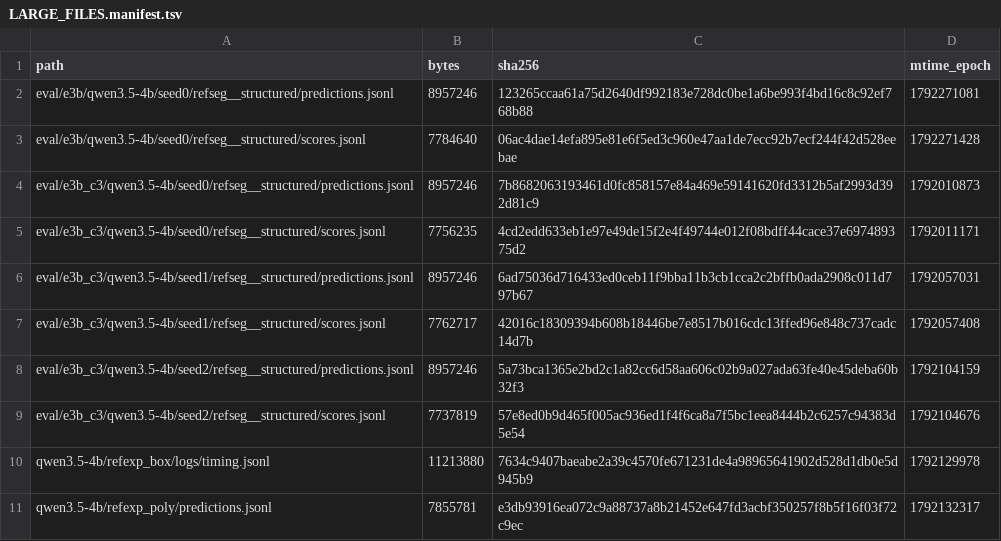
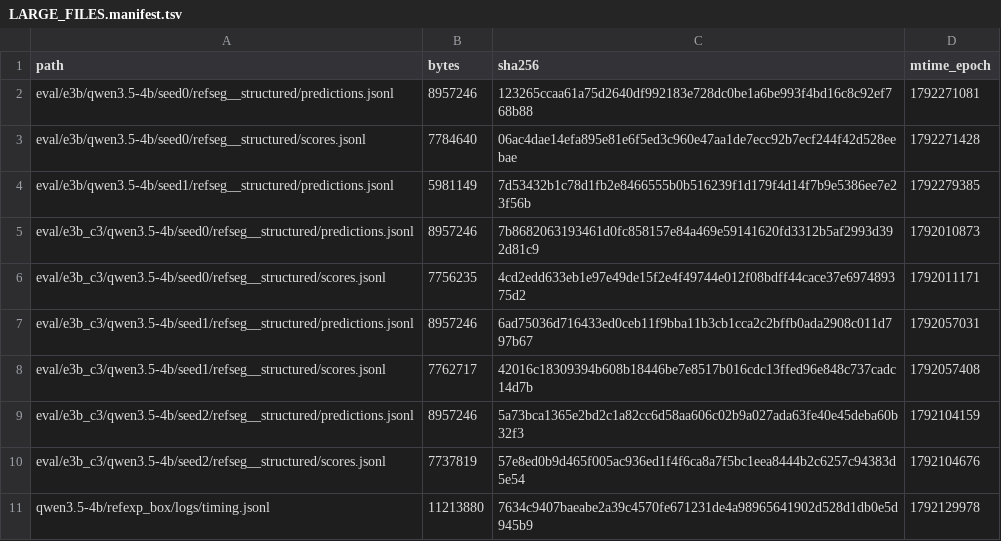
Before and after one commit to junli-gong/vision-internalization, a TSV file: experiments/E3/0052_hpc_eval_4b_hpcgpu06/LARGE_FILES.manifest.tsv, drawn as a sheet; only a part is shown; the shorter side is filled out with more unchanged rows.

```diff
--- a/experiments/E3/0052_hpc_eval_4b_hpcgpu06/LARGE_FILES.manifest.tsv
+++ b/experiments/E3/0052_hpc_eval_4b_hpcgpu06/LARGE_FILES.manifest.tsv
@@ -3,2 +3,3 @@ eval/e3b/qwen3.5-4b/seed0/refseg__structured/predictions.jsonl	8957246	123265cca
 eval/e3b/qwen3.5-4b/seed0/refseg__structured/scores.jsonl	7784640	06ac4dae14efa895e81e6f5ed3c960e47aa1de7ecc92b7ecf244f42d528eebae	1792271428
+eval/e3b/qwen3.5-4b/seed1/refseg__structured/predictions.jsonl	5981149	7d53432b1c78d1fb2e8466555b0b516239f1d179f4d14f7b9e5386ee7e23f56b	1792279385
 eval/e3b_c3/qwen3.5-4b/seed0/refseg__structured/predictions.jsonl	8957246	7b8682063193461d0fc858157e84a469e59141620fd3312b5af2993d392d81c9	1792010873
```
Also changed, not shown: 3 other files.
